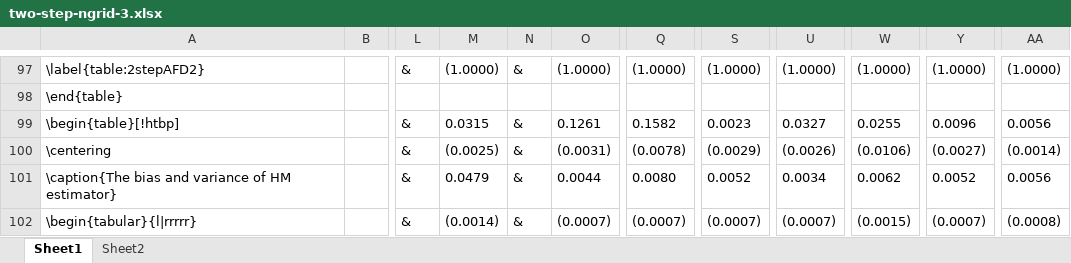
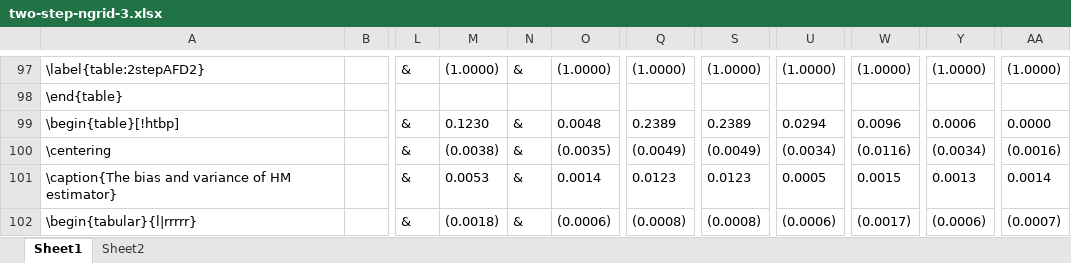
Before and after one commit to JasmineHao/DDCMixture_NFD, an Excel workbook: diary/two-step-ngrid-3.xlsx, sheet Sheet1, drawn as a sheet; only a part is shown, gaps mark what is left out; values as stored, in another font and other column widths than the file's, no borders; the diff covers the shown part only; the diff names each change by its address in the sheet, - before the commit and + after, or states it on an @@ line.

```diff
--- a/diary/two-step-ngrid-3.xlsx (sheet Sheet1)
+++ b/diary/two-step-ngrid-3.xlsx (sheet Sheet1)
-M99: 0.0315
+M99: 0.1230
-O99: 0.1261
+O99: 0.0048
-Q99: 0.1582
+Q99: 0.2389
-S99: 0.0023
+S99: 0.2389
-U99: 0.0327
+U99: 0.0294
-W99: 0.0255
+W99: 0.0096
-Y99: 0.0096
+Y99: 0.0006
-AA99: 0.0056
+AA99: 0.0000
-M100: (0.0025)
+M100: (0.0038)
-O100: (0.0031)
+O100: (0.0035)
-Q100: (0.0078)
+Q100: (0.0049)
-S100: (0.0029)
+S100: (0.0049)
-U100: (0.0026)
+U100: (0.0034)
-W100: (0.0106)
+W100: (0.0116)
-Y100: (0.0027)
+Y100: (0.0034)
-AA100: (0.0014)
+AA100: (0.0016)
-M101: 0.0479
+M101: 0.0053
-O101: 0.0044
+O101: 0.0014
-Q101: 0.0080
+Q101: 0.0123
-S101: 0.0052
+S101: 0.0123
-U101: 0.0034
+U101: 0.0005
-W101: 0.0062
+W101: 0.0015
-Y101: 0.0052
+Y101: 0.0013
-AA101: 0.0056
+AA101: 0.0014
-M102: (0.0014)
+M102: (0.0018)
-O102: (0.0007)
+O102: (0.0006)
-Q102: (0.0007)
+Q102: (0.0008)
-S102: (0.0007)
+S102: (0.0008)
-U102: (0.0007)
+U102: (0.0006)
-W102: (0.0015)
+W102: (0.0017)
-Y102: (0.0007)
+Y102: (0.0006)
-AA102: (0.0008)
+AA102: (0.0007)
```
Also changed, not shown: 18 added rows, 18 removed rows and 327 edited cells elsewhere in this sheet, 6 other files.
